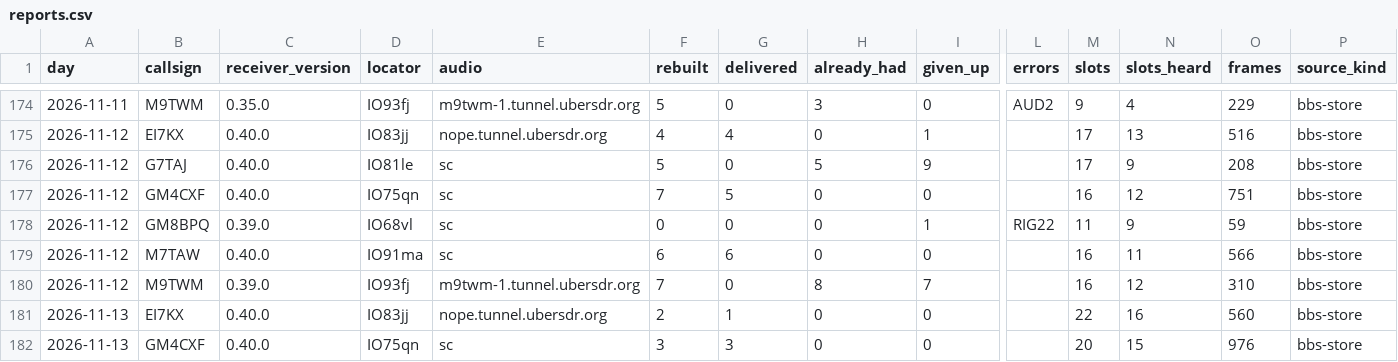
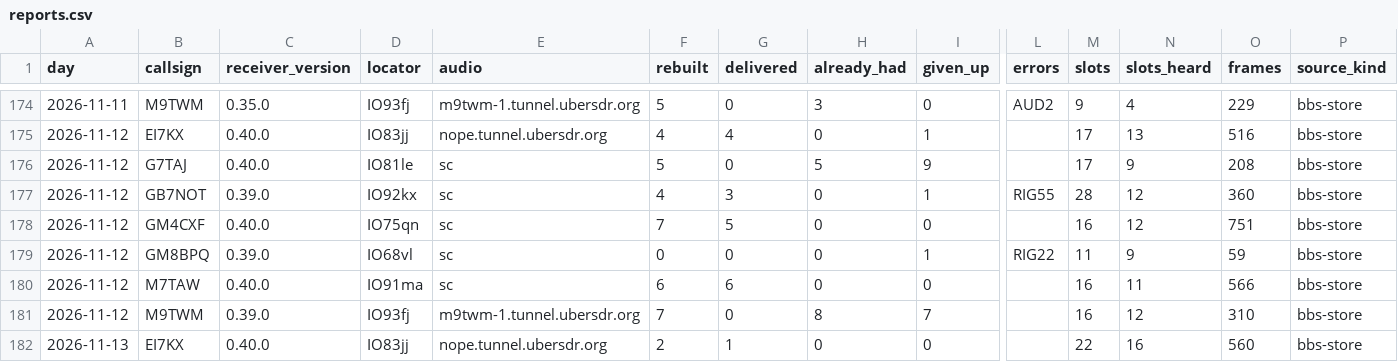
Before and after one commit to packet-net/pdn-mailcast, a CSV file: reports/data/reports.csv, drawn as a sheet; only a part is shown, gaps mark what is left out; the shorter side is filled out with more unchanged rows; rows hold the shown columns only; the diff names each change by its address in the sheet, - before the commit and + after, or states it on an @@ line.

```diff
--- a/reports/data/reports.csv
+++ b/reports/data/reports.csv
+row 177: 2026-11-12 | GB7NOT | 0.39.0 | IO92kx | sc | 4 | 3 | 0 | 1 | RIG55 | 28 | 12 | 360 | bbs-store
```
Also changed, not shown: reports/data/slots.csv, reports/data/stations.csv.
